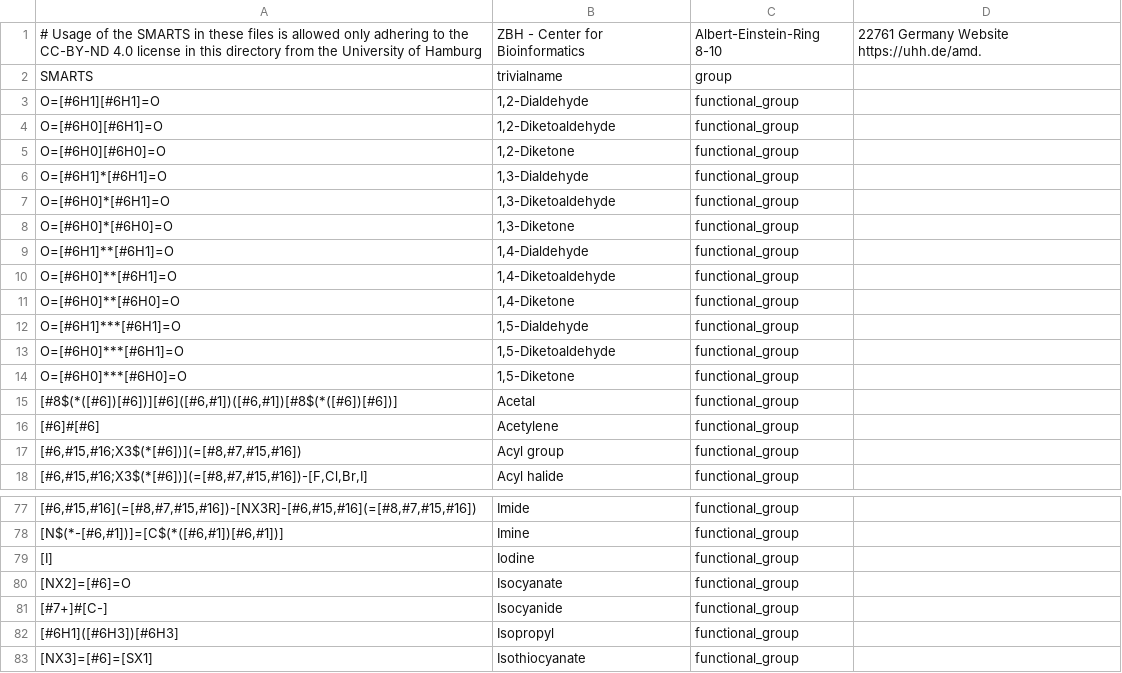
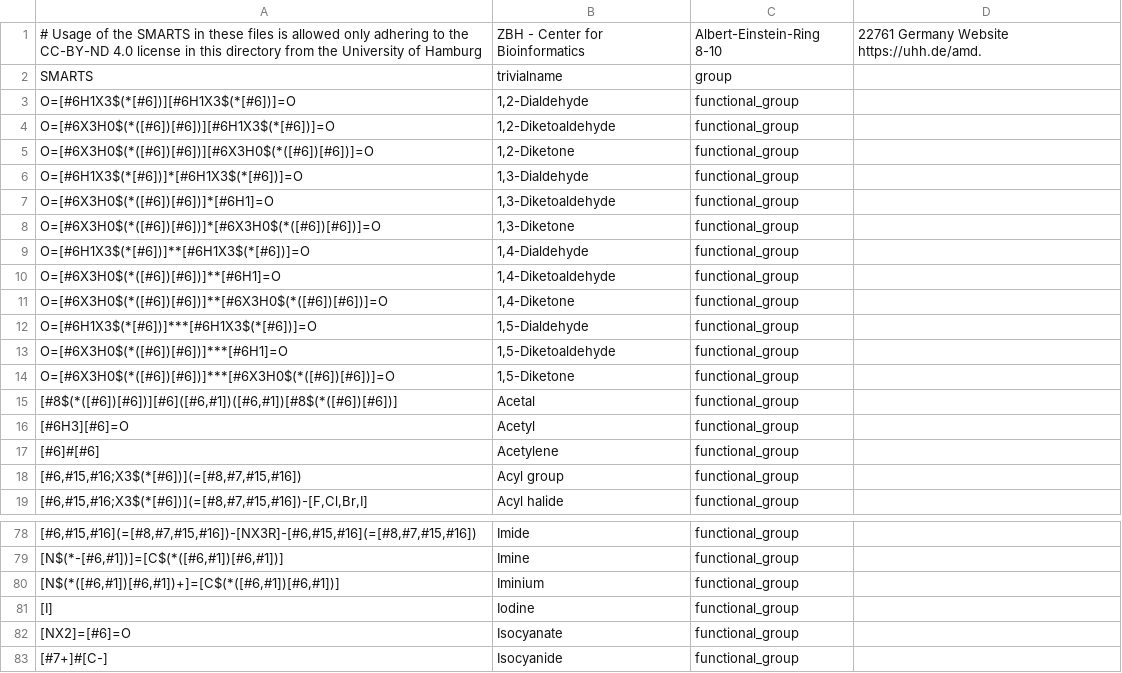
Before and after one commit to torbengutermuth/SmartChemist, a CSV file: smarts/functional_groups.csv, drawn as a sheet; only a part is shown, gaps mark what is left out; the shorter side is filled out with more unchanged rows.

Commit message:
More thorough ketone and related smarts

```diff
--- a/smarts/functional_groups.csv
+++ b/smarts/functional_groups.csv
@@ -2,15 +2,16 @@
 SMARTS,trivialname,group
-O=[#6H1][#6H1]=O,"1,2-Dialdehyde",functional_group
-O=[#6H0][#6H1]=O,"1,2-Diketoaldehyde",functional_group
-O=[#6H0][#6H0]=O,"1,2-Diketone",functional_group
-O=[#6H1]*[#6H1]=O,"1,3-Dialdehyde",functional_group
-O=[#6H0]*[#6H1]=O,"1,3-Diketoaldehyde",functional_group
-O=[#6H0]*[#6H0]=O,"1,3-Diketone",functional_group
-O=[#6H1]**[#6H1]=O,"1,4-Dialdehyde",functional_group
-O=[#6H0]**[#6H1]=O,"1,4-Diketoaldehyde",functional_group
-O=[#6H0]**[#6H0]=O,"1,4-Diketone",functional_group
-O=[#6H1]***[#6H1]=O,"1,5-Dialdehyde",functional_group
-O=[#6H0]***[#6H1]=O,"1,5-Diketoaldehyde",functional_group
-O=[#6H0]***[#6H0]=O,"1,5-Diketone",functional_group
+O=[#6H1X3$(*[#6])][#6H1X3$(*[#6])]=O,"1,2-Dialdehyde",functional_group
+O=[#6X3H0$(*([#6])[#6])][#6H1X3$(*[#6])]=O,"1,2-Diketoaldehyde",functional_group
+O=[#6X3H0$(*([#6])[#6])][#6X3H0$(*([#6])[#6])]=O,"1,2-Diketone",functional_group
+O=[#6H1X3$(*[#6])]*[#6H1X3$(*[#6])]=O,"1,3-Dialdehyde",functional_group
+O=[#6X3H0$(*([#6])[#6])]*[#6H1]=O,"1,3-Diketoaldehyde",functional_group
+O=[#6X3H0$(*([#6])[#6])]*[#6X3H0$(*([#6])[#6])]=O,"1,3-Diketone",functional_group
+O=[#6H1X3$(*[#6])]**[#6H1X3$(*[#6])]=O,"1,4-Dialdehyde",functional_group
+O=[#6X3H0$(*([#6])[#6])]**[#6H1]=O,"1,4-Diketoaldehyde",functional_group
+O=[#6X3H0$(*([#6])[#6])]**[#6X3H0$(*([#6])[#6])]=O,"1,4-Diketone",functional_group
+O=[#6H1X3$(*[#6])]***[#6H1X3$(*[#6])]=O,"1,5-Dialdehyde",functional_group
+O=[#6X3H0$(*([#6])[#6])]***[#6H1]=O,"1,5-Diketoaldehyde",functional_group
+O=[#6X3H0$(*([#6])[#6])]***[#6X3H0$(*([#6])[#6])]=O,"1,5-Diketone",functional_group
 "[#8$(*([#6])[#6])][#6]([#6,#1])([#6,#1])[#8$(*([#6])[#6])]",Acetal,functional_group
+[#6H3][#6]=O,Acetyl,functional_group
 [#6]#[#6],Acetylene,functional_group
@@ -78,2 +79,3 @@ O=[#6H0]***[#6H0]=O,"1,5-Diketone",functional_group
 "[N$(*-[#6,#1])]=[C$(*([#6,#1])[#6,#1])]",Imine,functional_group
+"[N$(*([#6,#1])[#6,#1])+]=[C$(*([#6,#1])[#6,#1])]",Iminium,functional_group
 [I],Iodine,functional_group
```
Also changed, not shown: smarts/biologicals.csv, 1 other file.
